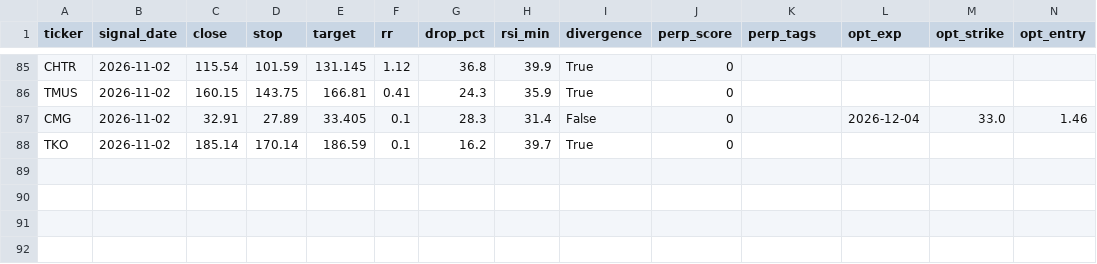
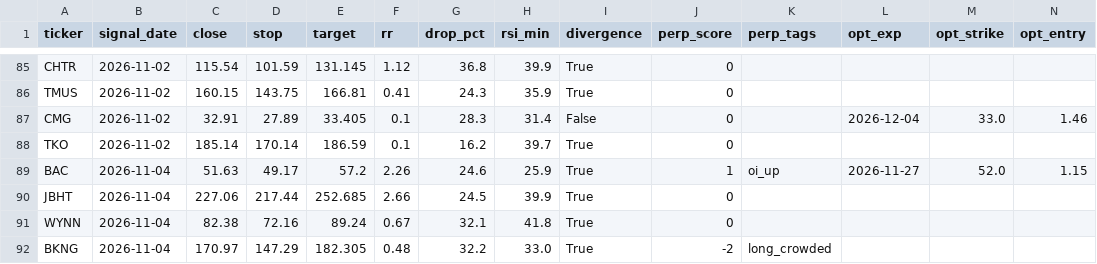
Before and after one commit to asrarabha8-cmyk/macdscanner, a CSV file: logs/bottom/signals.csv, drawn as a sheet; only a part is shown, gaps mark what is left out; the diff names each change by its address in the sheet, - before the commit and + after, or states it on an @@ line.

Commit message:
bottom + perp snapshot 2026-11-05

```diff
--- a/logs/bottom/signals.csv
+++ b/logs/bottom/signals.csv
+row 89: BAC | 2026-11-04 | 51.63 | 49.17 | 57.2 | 2.26 | 24.6 | 25.9 | True | 1 | oi_up | 2026-11-27 | 52.0 | 1.15
+row 90: JBHT | 2026-11-04 | 227.06 | 217.44 | 252.685 | 2.66 | 24.5 | 39.9 | True | 0
+row 91: WYNN | 2026-11-04 | 82.38 | 72.16 | 89.24 | 0.67 | 32.1 | 41.8 | True | 0
+row 92: BKNG | 2026-11-04 | 170.97 | 147.29 | 182.305 | 0.48 | 32.2 | 33.0 | True | -2 | long_crowded
```
Also changed, not shown: 2 other files.
